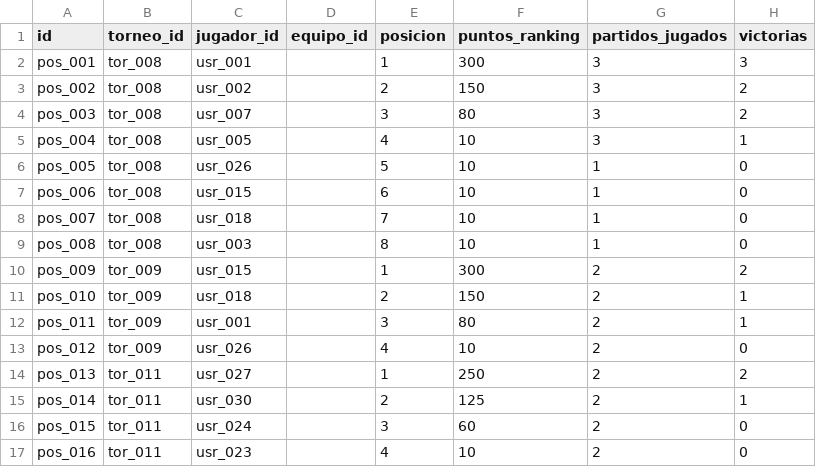
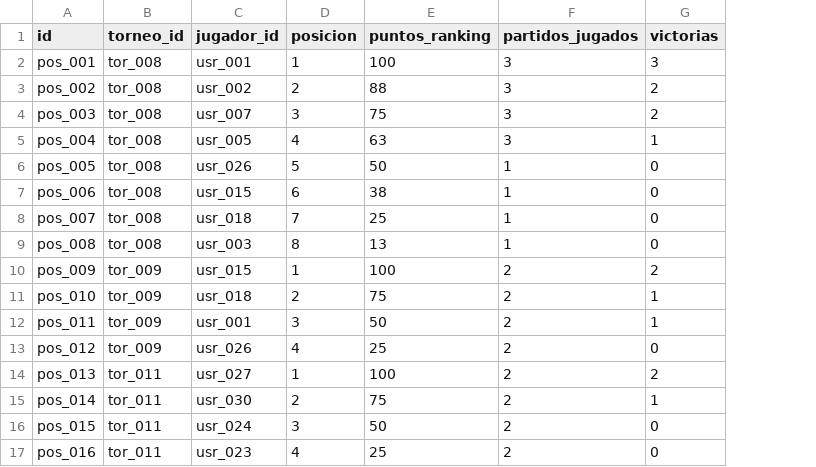
Before and after one commit to Lenguajes-5-Unbosque-2026/lt-tournament, a CSV file: data/mock/posiciones_finales.csv, drawn as a sheet; removed rows and columns are numbered as before the commit, all else as after; the diff names each change by its address in the sheet, - before the commit and + after, or states it on an @@ line.

```diff
--- a/data/mock/posiciones_finales.csv
+++ b/data/mock/posiciones_finales.csv
-column D (equipo_id), empty
-E2 (puntos_ranking): 300
+E2 (puntos_ranking): 100
-E3 (puntos_ranking): 150
+E3 (puntos_ranking): 88
-E4 (puntos_ranking): 80
+E4 (puntos_ranking): 75
-E5 (puntos_ranking): 10
+E5 (puntos_ranking): 63
-E6 (puntos_ranking): 10
+E6 (puntos_ranking): 50
-E7 (puntos_ranking): 10
+E7 (puntos_ranking): 38
-E8 (puntos_ranking): 10
+E8 (puntos_ranking): 25
-E9 (puntos_ranking): 10
+E9 (puntos_ranking): 13
-E10 (puntos_ranking): 300
+E10 (puntos_ranking): 100
-E11 (puntos_ranking): 150
+E11 (puntos_ranking): 75
-E12 (puntos_ranking): 80
+E12 (puntos_ranking): 50
-E13 (puntos_ranking): 10
+E13 (puntos_ranking): 25
-E14 (puntos_ranking): 250
+E14 (puntos_ranking): 100
-E15 (puntos_ranking): 125
+E15 (puntos_ranking): 75
-E16 (puntos_ranking): 60
+E16 (puntos_ranking): 50
-E17 (puntos_ranking): 10
+E17 (puntos_ranking): 25
```
Also changed, not shown: data/mock/inscripciones.csv, data/mock/juegos.csv, 21 other files.
